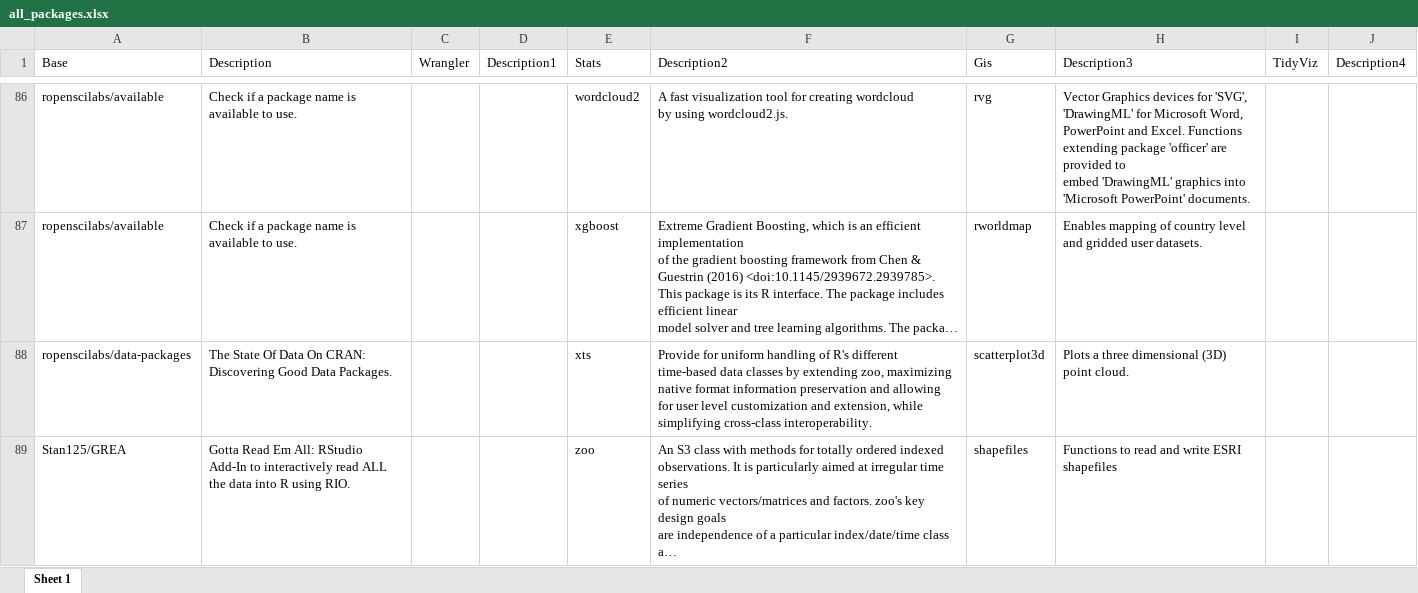
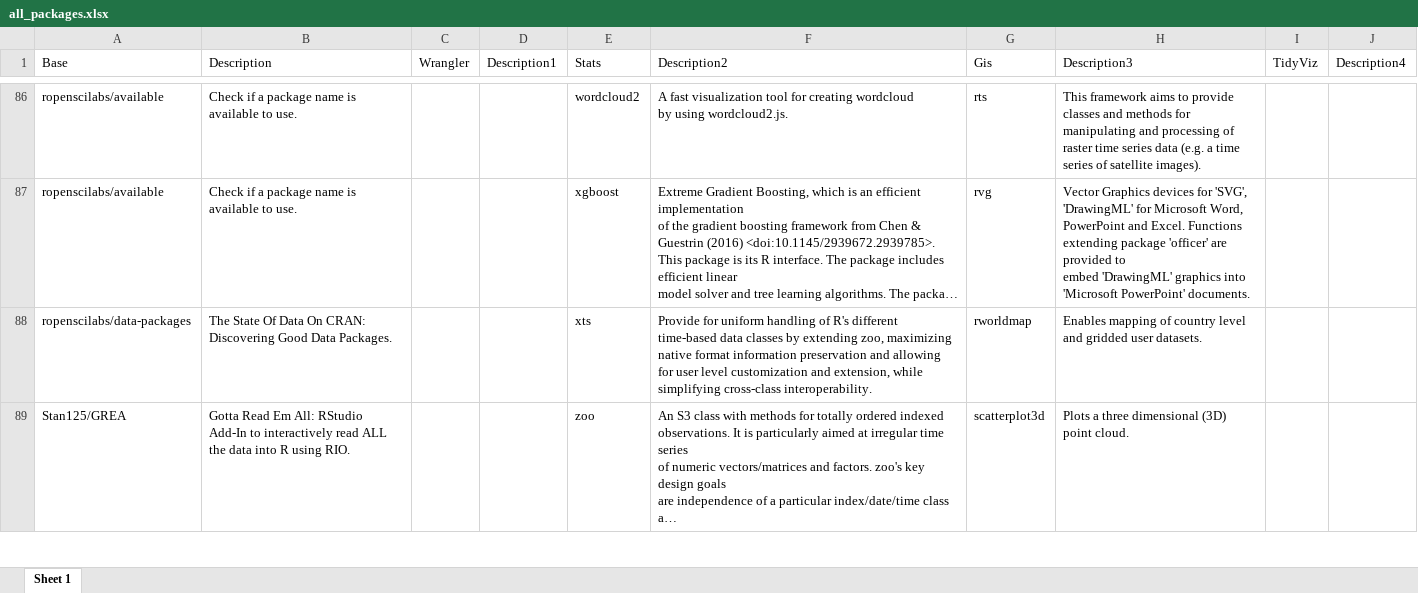
Before and after one commit to verajosemanuel/tidyviz, an Excel workbook: all_packages.xlsx, sheet Sheet 1, drawn as a sheet; only a part is shown, gaps mark what is left out; long unchanged cells end in …; values as stored, in another font and other column widths than the file's, no borders; ↵ is a line break in a cell; the diff covers the shown part only; the diff names each change by its address in the sheet, - before the commit and + after, or states it on an @@ line.

```diff
--- a/all_packages.xlsx (sheet Sheet 1)
+++ b/all_packages.xlsx (sheet Sheet 1)
-G86 (Gis): rvg
+G86 (Gis): rts
-H86 (Description3): Vector Graphics devices for 'SVG', 'DrawingML' for Microsoft Word, ↵ PowerPoint and Excel. Functions extending package 'officer' are provided to ↵ embed 'DrawingML' graphics into 'Microsoft PowerPoint' documents.
+H86 (Description3): This framework aims to provide classes and methods for manipulating and processing of raster time series data (e.g. a time series of satellite images).
-G87 (Gis): rworldmap
+G87 (Gis): rvg
-H87 (Description3): Enables mapping of country level and gridded user datasets.
+H87 (Description3): Vector Graphics devices for 'SVG', 'DrawingML' for Microsoft Word, ↵ PowerPoint and Excel. Functions extending package 'officer' are provided to ↵ embed 'DrawingML' graphics into 'Microsoft PowerPoint' documents.
-G88 (Gis): scatterplot3d
+G88 (Gis): rworldmap
-H88 (Description3): Plots a three dimensional (3D) point cloud.
+H88 (Description3): Enables mapping of country level and gridded user datasets.
-G89 (Gis): shapefiles
+G89 (Gis): scatterplot3d
-H89 (Description3): Functions to read and write ESRI shapefiles
+H89 (Description3): Plots a three dimensional (3D) point cloud.
```
Also changed, not shown: 1 added row and 102 edited cells elsewhere in this sheet, 1 other file.
